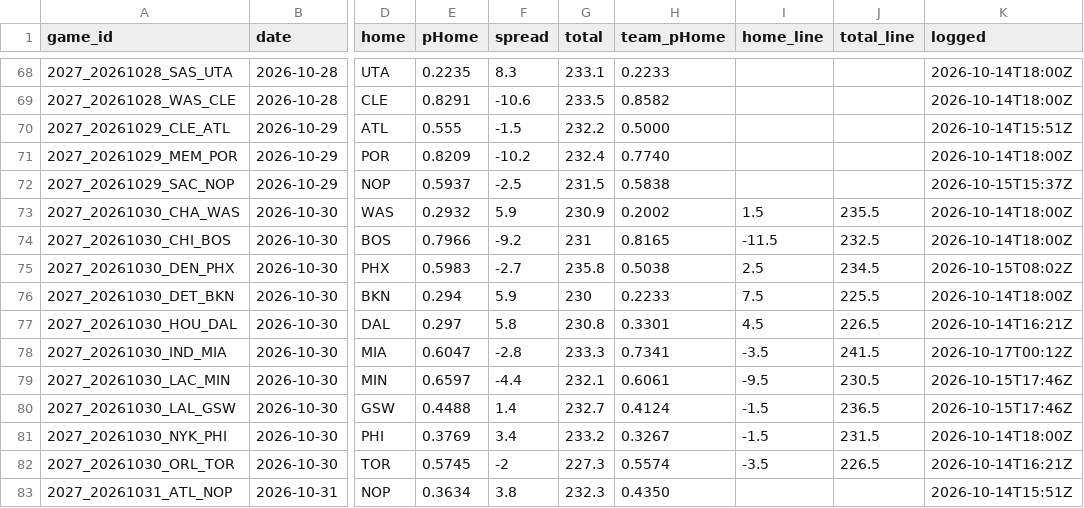
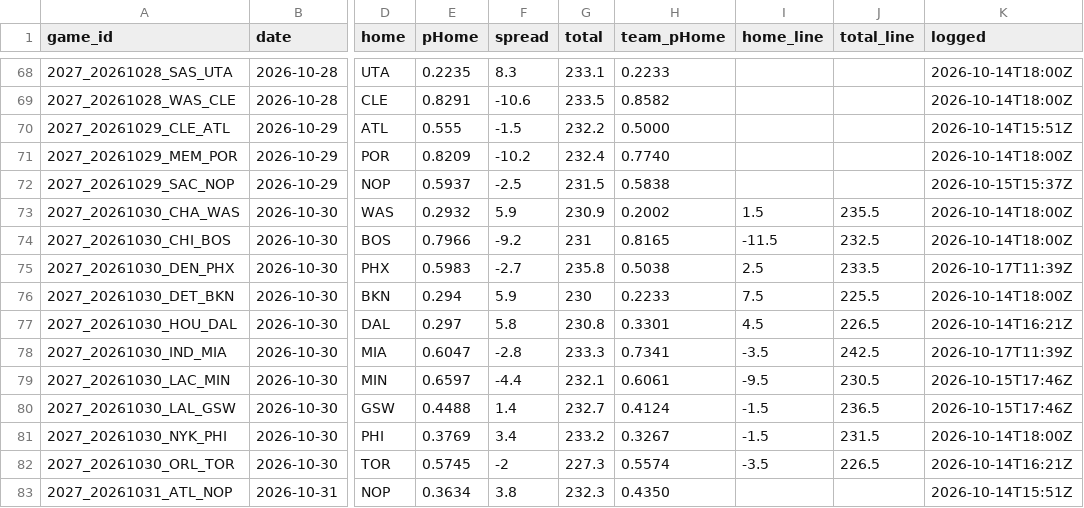
Before and after one commit to DEMON-X13/nba-hub, a CSV file: data/predictions.csv, drawn as a sheet; only a part is shown, gaps mark what is left out; the diff covers the shown part only; the diff names each change by its address in the sheet, - before the commit and + after, or states it on an @@ line.

```diff
--- a/data/predictions.csv
+++ b/data/predictions.csv
-J75 (total_line): 234.5
+J75 (total_line): 233.5
-K75 (logged): 2026-10-15T08:02Z
+K75 (logged): 2026-10-17T11:39Z
-J78 (total_line): 241.5
+J78 (total_line): 242.5
-K78 (logged): 2026-10-17T00:12Z
+K78 (logged): 2026-10-17T11:39Z
```
Also changed, not shown: 8 added rows and 10 edited cells elsewhere in this file, data/injuries_log.csv, 9 other files.
